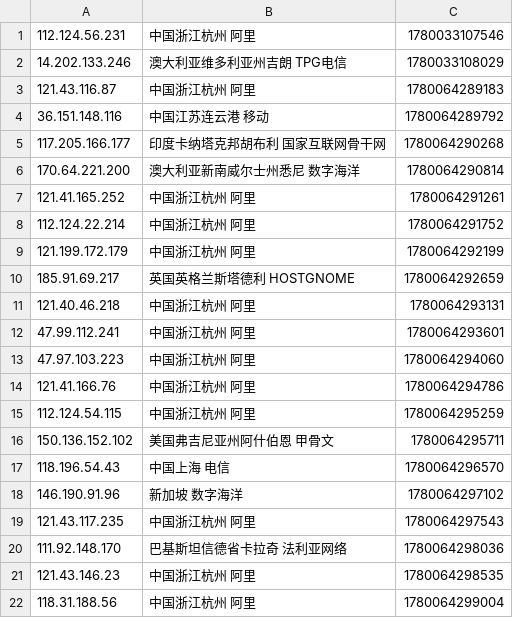
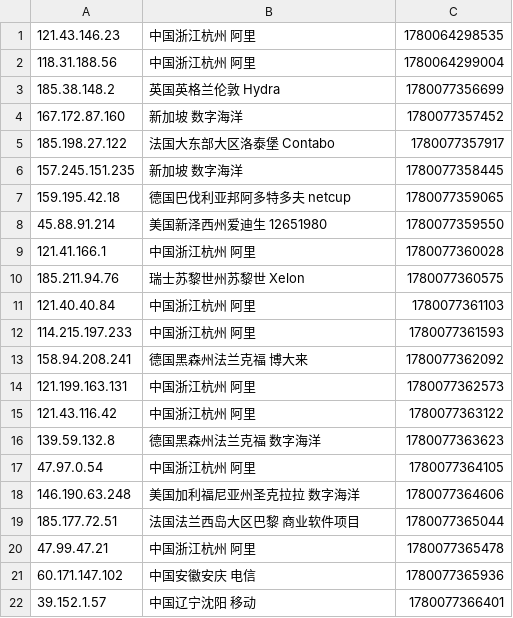
Before and after one commit to 4yop/4yop.github.io, a CSV file: data/ip-black/ip-black.csv, drawn as a sheet; only a part is shown; the shorter side is filled out with more unchanged rows; removed rows and columns are numbered as before the commit, all else as after; the diff covers the shown part only; the diff names each change by its address in the sheet, - before the commit and + after, or states it on an @@ line.

```diff
--- a/data/ip-black/ip-black.csv
+++ b/data/ip-black/ip-black.csv
-row 1: 112.124.56.231 | 中国浙江杭州 阿里 | 1780033107546
-row 2: 14.202.133.246 | 澳大利亚维多利亚州吉朗 TPG电信 | 1780033108029
-row 3: 121.43.116.87 | 中国浙江杭州 阿里 | 1780064289183
-row 4: 36.151.148.116 | 中国江苏连云港 移动 | 1780064289792
-row 5: 117.205.166.177 | 印度卡纳塔克邦胡布利 国家互联网骨干网 | 1780064290268
-row 6: 170.64.221.200 | 澳大利亚新南威尔士州悉尼 数字海洋 | 1780064290814
-row 7: 121.41.165.252 | 中国浙江杭州 阿里 | 1780064291261
-row 8: 112.124.22.214 | 中国浙江杭州 阿里 | 1780064291752
-row 9: 121.199.172.179 | 中国浙江杭州 阿里 | 1780064292199
-row 10: 185.91.69.217 | 英国英格兰斯塔德利 HOSTGNOME | 1780064292659
-row 11: 121.40.46.218 | 中国浙江杭州 阿里 | 1780064293131
-row 12: 47.99.112.241 | 中国浙江杭州 阿里 | 1780064293601
-row 13: 47.97.103.223 | 中国浙江杭州 阿里 | 1780064294060
-row 14: 121.41.166.76 | 中国浙江杭州 阿里 | 1780064294786
-row 15: 112.124.54.115 | 中国浙江杭州 阿里 | 1780064295259
-row 16: 150.136.152.102 | 美国弗吉尼亚州阿什伯恩 甲骨文 | 1780064295711
-row 17: 118.196.54.43 | 中国上海 电信 | 1780064296570
-row 18: 146.190.91.96 | 新加坡 数字海洋 | 1780064297102
-row 19: 121.43.117.235 | 中国浙江杭州 阿里 | 1780064297543
-row 20: 111.92.148.170 | 巴基斯坦信德省卡拉奇 法利亚网络 | 1780064298036
```
Also changed, not shown: 20 added rows elsewhere in this file, 7 other files.
